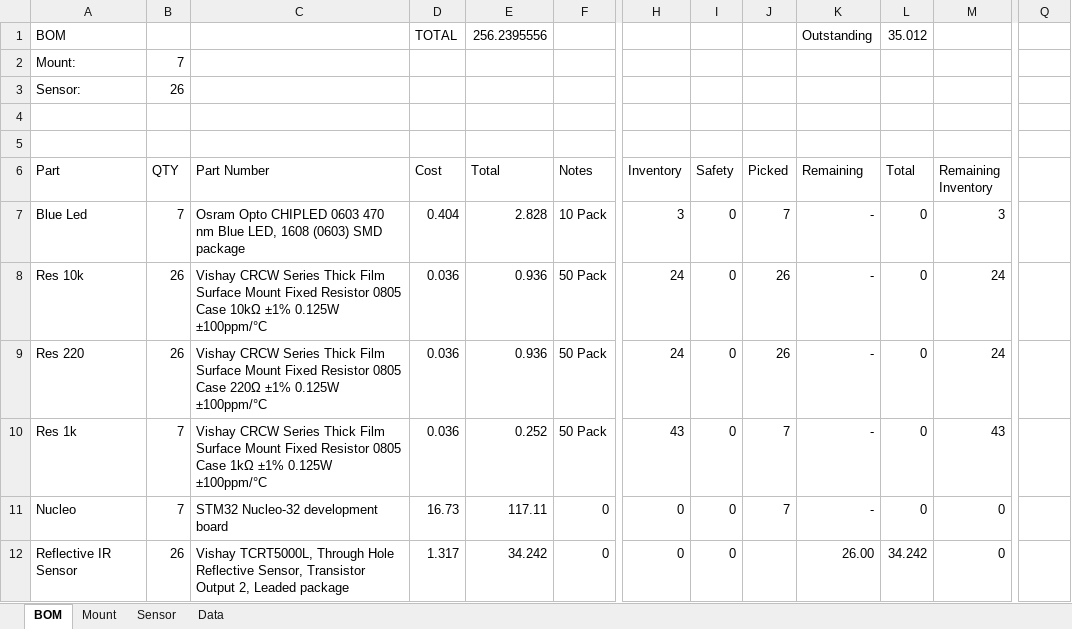
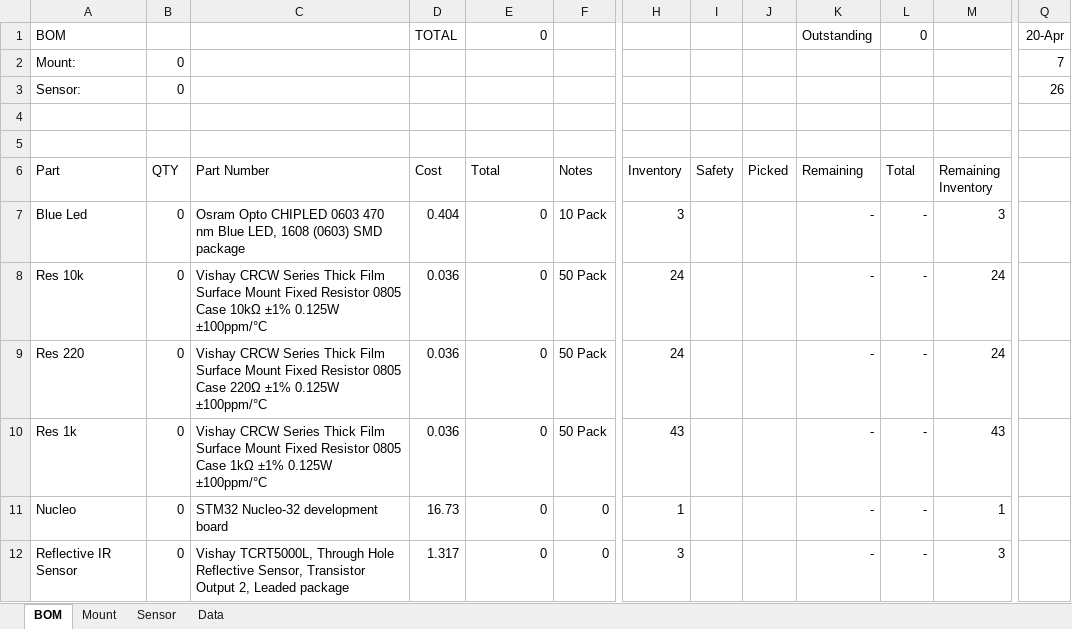
Before and after one commit to samuelwilliams413/METR4901, an Excel workbook: BOM.xlsx, sheet BOM, drawn as a sheet; only a part is shown, gaps mark what is left out; values as stored, in another font and other column widths than the file's, no borders; conditional formats not drawn; the diff covers the shown part only; the diff names each change by its address in the sheet, - before the commit and + after, or states it on an @@ line.

```diff
--- a/BOM.xlsx (sheet BOM)
+++ b/BOM.xlsx (sheet BOM)
-E1 (Total): 256.2395556
+E1 (Total): 0
-L1 (Total): 35.012
+L1 (Total): 0
-Q1: (empty)
+Q1: 20-Apr
-B2 (QTY): 7
+B2 (QTY): 0
-Q2: (empty)
+Q2: 7
-B3 (QTY): 26
+B3 (QTY): 0
-Q3: (empty)
+Q3: 26
-B7 (QTY): 7
+B7 (QTY): 0
-E7 (Total): 2.828
+E7 (Total): 0
-I7:I12 (Safety): 0
+I7:I12 (Safety): (empty)
-J7 (Picked): 7
+J7 (Picked): (empty)
-L7:L11 (Total): 0
+L7:L11 (Total): -
-B8:B9 (QTY): 26
+B8:B9 (QTY): 0
-E8:E9 (Total): 0.936
+E8:E9 (Total): 0
-J8:J9 (Picked): 26
+J8:J9 (Picked): (empty)
-B10:B11 (QTY): 7
+B10:B11 (QTY): 0
-E10 (Total): 0.252
+E10 (Total): 0
-J10:J11 (Picked): 7
+J10:J11 (Picked): (empty)
-E11 (Total): 117.11
+E11 (Total): 0
-H11 (Inventory): 0
+H11 (Inventory): 1
-M11 (Remaining Inventory): 0
+M11 (Remaining Inventory): 1
-B12 (QTY): 26
+B12 (QTY): 0
-E12 (Total): 34.242
+E12 (Total): 0
-H12 (Inventory): 0
+H12 (Inventory): 3
-K12 (Remaining): 26.00
+K12 (Remaining): -
-L12 (Total): 34.242
+L12 (Total): -
-M12 (Remaining Inventory): 0
+M12 (Remaining Inventory): 3
```
Also changed, not shown: 13 removed rows and 43 edited cells elsewhere in this sheet, sheet Sensor, sheet Mount, sheet Data, formulas that keep their value.
